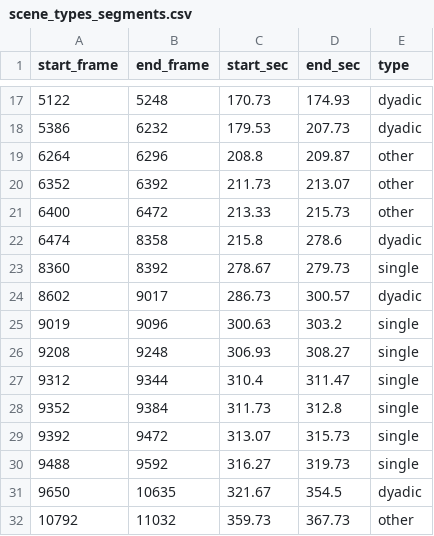
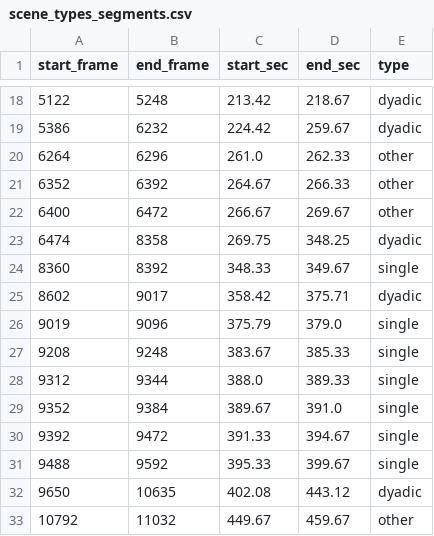
Before and after one commit to numediart/DMDC, a CSV file: V0.7DataSet/segments_video_type/6_video/scene_types_segments.csv, drawn as a sheet; only a part is shown, gaps mark what is left out; the diff covers the shown part only.

```diff
--- a/V0.7DataSet/segments_video_type/6_video/scene_types_segments.csv
+++ b/V0.7DataSet/segments_video_type/6_video/scene_types_segments.csv
@@ -17,16 +18,16 @@ start_frame,end_frame,start_sec,end_sec,type
-5122,5248,170.73,174.93,dyadic
-5386,6232,179.53,207.73,dyadic
-6264,6296,208.8,209.87,other
-6352,6392,211.73,213.07,other
-6400,6472,213.33,215.73,other
-6474,8358,215.8,278.6,dyadic
-8360,8392,278.67,279.73,single
-8602,9017,286.73,300.57,dyadic
-9019,9096,300.63,303.2,single
-9208,9248,306.93,308.27,single
-9312,9344,310.4,311.47,single
-9352,9384,311.73,312.8,single
-9392,9472,313.07,315.73,single
-9488,9592,316.27,319.73,single
-9650,10635,321.67,354.5,dyadic
-10792,11032,359.73,367.73,other
+5122,5248,213.42,218.67,dyadic
+5386,6232,224.42,259.67,dyadic
+6264,6296,261.0,262.33,other
+6352,6392,264.67,266.33,other
+6400,6472,266.67,269.67,other
+6474,8358,269.75,348.25,dyadic
+8360,8392,348.33,349.67,single
+8602,9017,358.42,375.71,dyadic
+9019,9096,375.79,379.0,single
+9208,9248,383.67,385.33,single
+9312,9344,388.0,389.33,single
+9352,9384,389.67,391.0,single
+9392,9472,391.33,394.67,single
+9488,9592,395.33,399.67,single
+9650,10635,402.08,443.12,dyadic
+10792,11032,449.67,459.67,other
```
Also changed, not shown: 1 added row and 100 edited cells elsewhere in this file, 12 other files.
